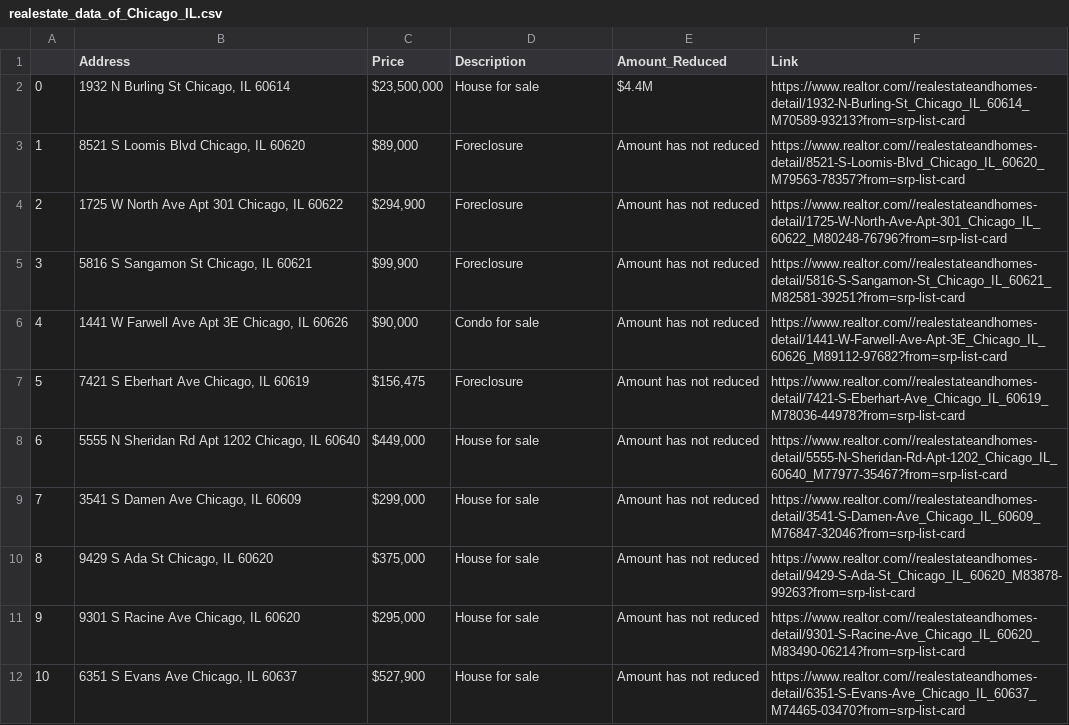
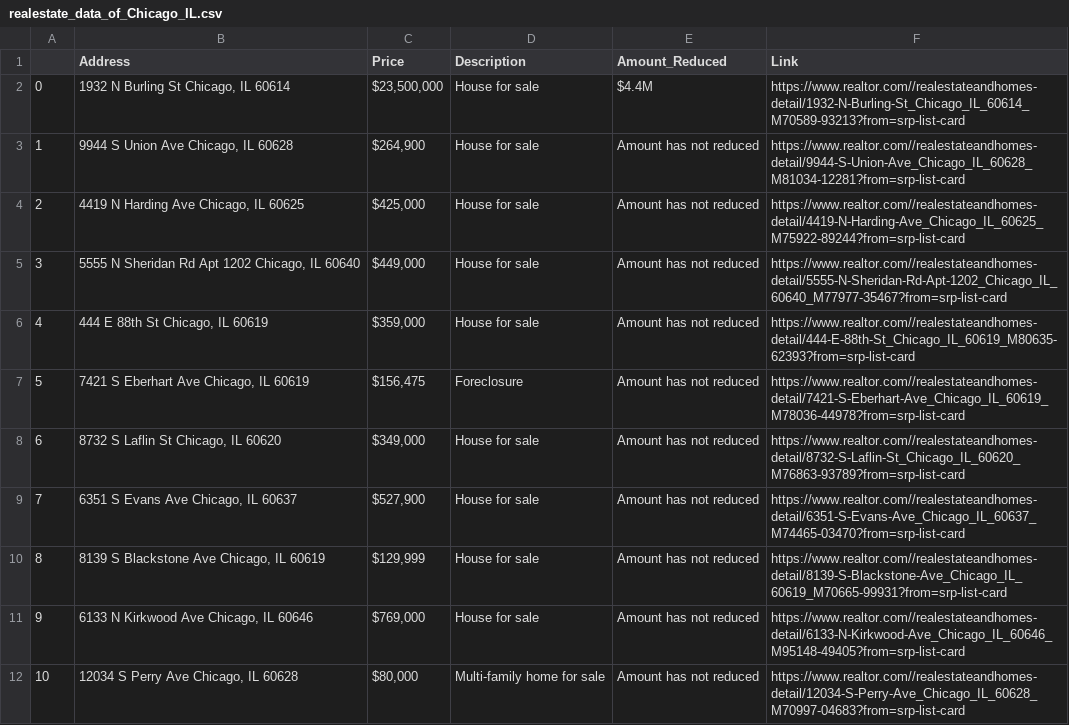
Before and after one commit to liskibruh/realtestate_scraping, a CSV file: realestate_data_of_Chicago_IL.csv, drawn as a sheet; only a part is shown; the diff covers the shown part only.

Commit message:
Update realestate_data_of_Chicago_IL.csv

```diff
--- a/realestate_data_of_Chicago_IL.csv
+++ b/realestate_data_of_Chicago_IL.csv
@@ -2,11 +2,11 @@
 0,"1932 N Burling St Chicago, IL 60614","$23,500,000",House for sale,$4.4M,https://www.realtor.com//realestateandhomes-detail/1932-N-Burling-St_Chicago_IL_60614_M70589-93213?from=srp-list-card
-1,"8521 S Loomis Blvd Chicago, IL 60620","$89,000",Foreclosure,Amount has not reduced,https://www.realtor.com//realestateandhomes-detail/8521-S-Loomis-Blvd_Chicago_IL_60620_M79563-78357?from=srp-list-card
-2,"1725 W North Ave Apt 301 Chicago, IL 60622","$294,900",Foreclosure,Amount has not reduced,https://www.realtor.com//realestateandhomes-detail/1725-W-North-Ave-Apt-301_Chicago_IL_60622_M80248-76796?from=srp-list-card
-3,"5816 S Sangamon St Chicago, IL 60621","$99,900",Foreclosure,Amount has not reduced,https://www.realtor.com//realestateandhomes-detail/5816-S-Sangamon-St_Chicago_IL_60621_M82581-39251?from=srp-list-card
-4,"1441 W Farwell Ave Apt 3E Chicago, IL 60626","$90,000",Condo for sale,Amount has not reduced,https://www.realtor.com//realestateandhomes-detail/1441-W-Farwell-Ave-Apt-3E_Chicago_IL_60626_M89112-97682?from=srp-list-card
+1,"9944 S Union Ave Chicago, IL 60628","$264,900",House for sale,Amount has not reduced,https://www.realtor.com//realestateandhomes-detail/9944-S-Union-Ave_Chicago_IL_60628_M81034-12281?from=srp-list-card
+2,"4419 N Harding Ave Chicago, IL 60625","$425,000",House for sale,Amount has not reduced,https://www.realtor.com//realestateandhomes-detail/4419-N-Harding-Ave_Chicago_IL_60625_M75922-89244?from=srp-list-card
+3,"5555 N Sheridan Rd Apt 1202 Chicago, IL 60640","$449,000",House for sale,Amount has not reduced,https://www.realtor.com//realestateandhomes-detail/5555-N-Sheridan-Rd-Apt-1202_Chicago_IL_60640_M77977-35467?from=srp-list-card
+4,"444 E 88th St Chicago, IL 60619","$359,000",House for sale,Amount has not reduced,https://www.realtor.com//realestateandhomes-detail/444-E-88th-St_Chicago_IL_60619_M80635-62393?from=srp-list-card
 5,"7421 S Eberhart Ave Chicago, IL 60619","$156,475",Foreclosure,Amount has not reduced,https://www.realtor.com//realestateandhomes-detail/7421-S-Eberhart-Ave_Chicago_IL_60619_M78036-44978?from=srp-list-card
-6,"5555 N Sheridan Rd Apt 1202 Chicago, IL 60640","$449,000",House for sale,Amount has not reduced,https://www.realtor.com//realestateandhomes-detail/5555-N-Sheridan-Rd-Apt-1202_Chicago_IL_60640_M77977-35467?from=srp-list-card
-7,"3541 S Damen Ave Chicago, IL 60609","$299,000",House for sale,Amount has not reduced,https://www.realtor.com//realestateandhomes-detail/3541-S-Damen-Ave_Chicago_IL_60609_M76847-32046?from=srp-list-card
-8,"9429 S Ada St Chicago, IL 60620","$375,000",House for sale,Amount has not reduced,https://www.realtor.com//realestateandhomes-detail/9429-S-Ada-St_Chicago_IL_60620_M83878-99263?from=srp-list-card
-9,"9301 S Racine Ave Chicago, IL 60620","$295,000",House for sale,Amount has not reduced,https://www.realtor.com//realestateandhomes-detail/9301-S-Racine-Ave_Chicago_IL_60620_M83490-06214?from=srp-list-card
-10,"6351 S Evans Ave Chicago, IL 60637","$527,900",House for sale,Amount has not reduced,https://www.realtor.com//realestateandhomes-detail/6351-S-Evans-Ave_Chicago_IL_60637_M74465-03470?from=srp-list-card
+6,"8732 S Laflin St Chicago, IL 60620","$349,000",House for sale,Amount has not reduced,https://www.realtor.com//realestateandhomes-detail/8732-S-Laflin-St_Chicago_IL_60620_M76863-93789?from=srp-list-card
+7,"6351 S Evans Ave Chicago, IL 60637","$527,900",House for sale,Amount has not reduced,https://www.realtor.com//realestateandhomes-detail/6351-S-Evans-Ave_Chicago_IL_60637_M74465-03470?from=srp-list-card
+8,"8139 S Blackstone Ave Chicago, IL 60619","$129,999",House for sale,Amount has not reduced,https://www.realtor.com//realestateandhomes-detail/8139-S-Blackstone-Ave_Chicago_IL_60619_M70665-99931?from=srp-list-card
+9,"6133 N Kirkwood Ave Chicago, IL 60646","$769,000",House for sale,Amount has not reduced,https://www.realtor.com//realestateandhomes-detail/6133-N-Kirkwood-Ave_Chicago_IL_60646_M95148-49405?from=srp-list-card
+10,"12034 S Perry Ave Chicago, IL 60628","$80,000",Multi-family home for sale,Amount has not reduced,https://www.realtor.com//realestateandhomes-detail/12034-S-Perry-Ave_Chicago_IL_60628_M70997-04683?from=srp-list-card
```
Also changed, not shown: 108 edited cells elsewhere in this file.
